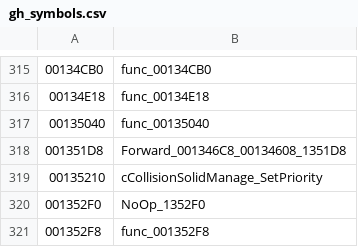
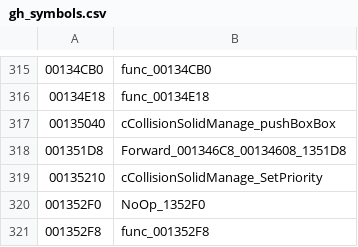
Before and after one commit to LucasPicoli/god-hand-decomp, a CSV file: scripts/recon/ghidra/gh_symbols.csv, drawn as a sheet; only a part is shown, gaps mark what is left out.

Commit message:
[func-match] cCollisionSolidManage_pushBoxBox, the solid manager's box-against-box push

```diff
--- a/scripts/recon/ghidra/gh_symbols.csv
+++ b/scripts/recon/ghidra/gh_symbols.csv
@@ -316,3 +316,3 @@
 00134E18,func_00134E18
-00135040,func_00135040
+00135040,cCollisionSolidManage_pushBoxBox
 001351D8,Forward_001346C8_00134608_1351D8
```
Also changed, not shown: 12 other files.
